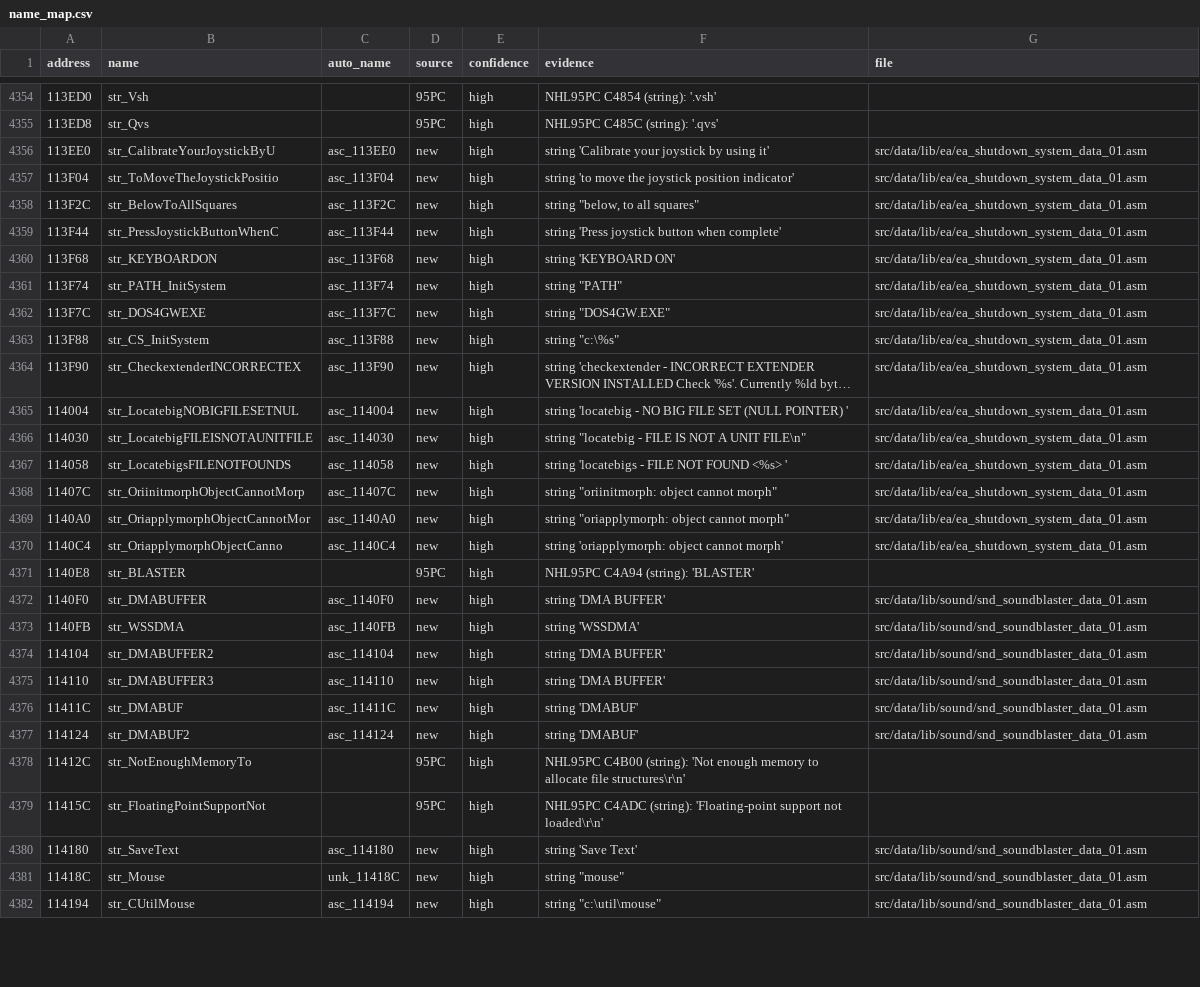
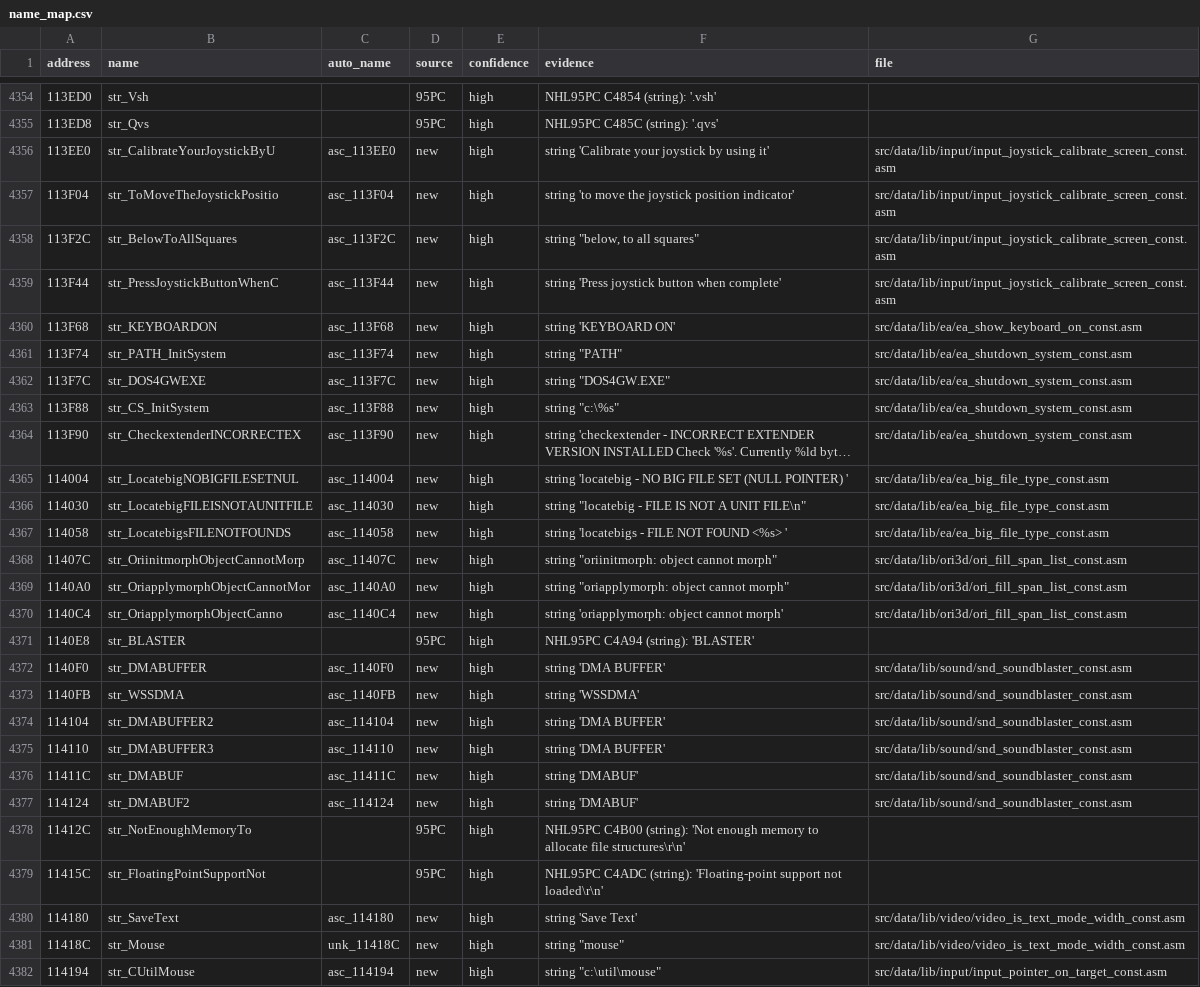
Before and after one commit to abdulahmad/NHL96PC, a CSV file: docs/name_map.csv, drawn as a sheet; only a part is shown, gaps mark what is left out; long unchanged cells end in …; the diff covers the shown part only; the diff names each change by its address in the sheet, - before the commit and + after, or states it on an @@ line.

Commit message:
96 PC data: the constants pass of the library files, one file per library file
The strings and constants of the EA, CD, ORI3D, video, sound, input and Watcom library
files (s_1130F8 to s_114B40) sat in 12 files, each named after one of the functions in it. They are
now one file per library code file in link order, data/lib/<dir>/<file>_const.asm (38 files),
assigned by which file uses the labels. segments.txt, segmap96pc.json, EXE_SEGMAP96PC.md,
name_map.csv, symbols.inc and the cleanup map follow. Byte-identical (./build.sh with NASM
2.15.05: MATCH); check_comments unchanged (10).

```diff
--- a/docs/name_map.csv
+++ b/docs/name_map.csv
-G4356:G4359 (file): src/data/lib/ea/ea_shutdown_system_data_01.asm
+G4356:G4359 (file): src/data/lib/input/input_joystick_calibrate_screen_const.asm
-G4360 (file): src/data/lib/ea/ea_shutdown_system_data_01.asm
+G4360 (file): src/data/lib/ea/ea_show_keyboard_on_const.asm
-G4361:G4364 (file): src/data/lib/ea/ea_shutdown_system_data_01.asm
+G4361:G4364 (file): src/data/lib/ea/ea_shutdown_system_const.asm
-G4365:G4367 (file): src/data/lib/ea/ea_shutdown_system_data_01.asm
+G4365:G4367 (file): src/data/lib/ea/ea_big_file_type_const.asm
-G4368:G4370 (file): src/data/lib/ea/ea_shutdown_system_data_01.asm
+G4368:G4370 (file): src/data/lib/ori3d/ori_fill_span_list_const.asm
-G4372:G4377 (file): src/data/lib/sound/snd_soundblaster_data_01.asm
+G4372:G4377 (file): src/data/lib/sound/snd_soundblaster_const.asm
-G4380:G4381 (file): src/data/lib/sound/snd_soundblaster_data_01.asm
+G4380:G4381 (file): src/data/lib/video/video_is_text_mode_width_const.asm
-G4382 (file): src/data/lib/sound/snd_soundblaster_data_01.asm
+G4382 (file): src/data/lib/input/input_pointer_on_target_const.asm
```
Also changed, not shown: 159 edited cells elsewhere in this file, 47 other files.
